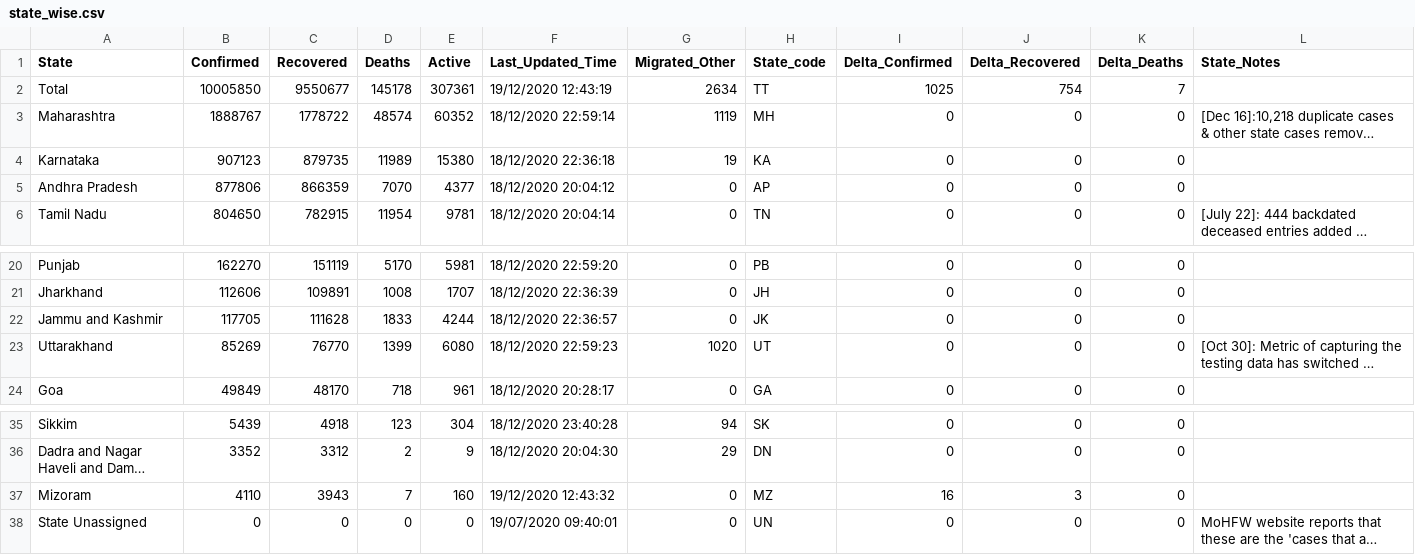
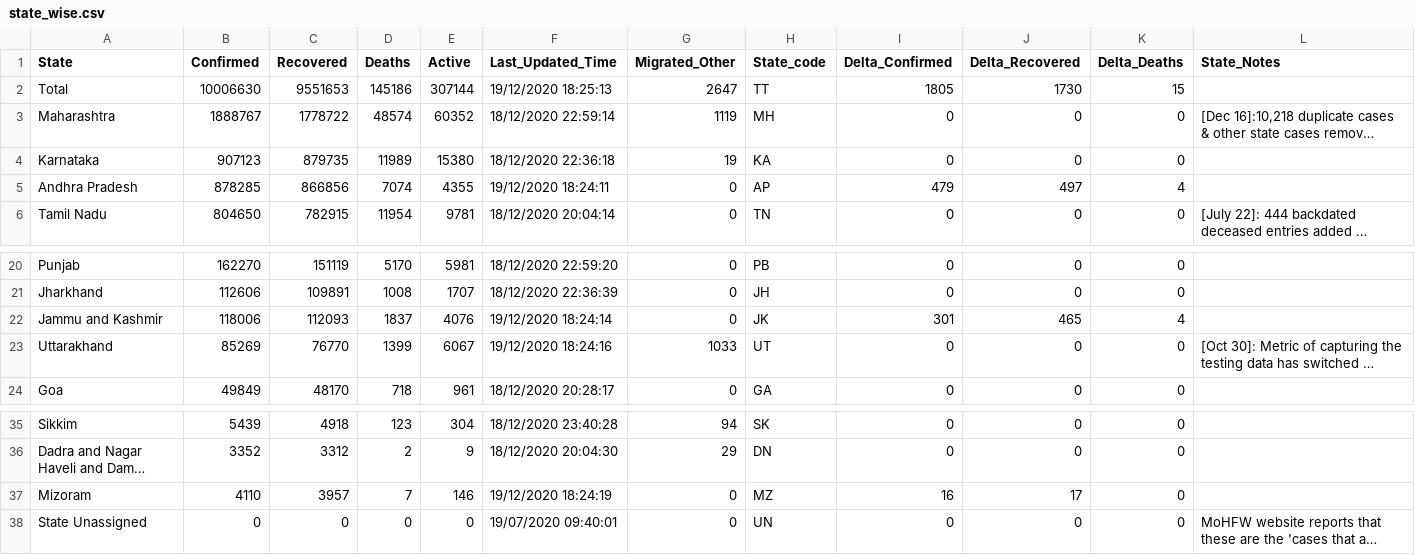
Before and after one commit to dvp-1/api, a CSV file: csv/latest/state_wise.csv, drawn as a sheet; only a part is shown, gaps mark what is left out; long unchanged cells end in …; the diff names each change by its address in the sheet, - before the commit and + after, or states it on an @@ line.

```diff
--- a/csv/latest/state_wise.csv
+++ b/csv/latest/state_wise.csv
-B2 (Confirmed): 10005850
+B2 (Confirmed): 10006630
-C2 (Recovered): 9550677
+C2 (Recovered): 9551653
-D2 (Deaths): 145178
+D2 (Deaths): 145186
-E2 (Active): 307361
+E2 (Active): 307144
-F2 (Last_Updated_Time): 19/12/2020 12:43:19
+F2 (Last_Updated_Time): 19/12/2020 18:25:13
-G2 (Migrated_Other): 2634
+G2 (Migrated_Other): 2647
-I2 (Delta_Confirmed): 1025
+I2 (Delta_Confirmed): 1805
-J2 (Delta_Recovered): 754
+J2 (Delta_Recovered): 1730
-K2 (Delta_Deaths): 7
+K2 (Delta_Deaths): 15
-B5 (Confirmed): 877806
+B5 (Confirmed): 878285
-C5 (Recovered): 866359
+C5 (Recovered): 866856
-D5 (Deaths): 7070
+D5 (Deaths): 7074
-E5 (Active): 4377
+E5 (Active): 4355
-F5 (Last_Updated_Time): 18/12/2020 20:04:12
+F5 (Last_Updated_Time): 19/12/2020 18:24:11
-I5 (Delta_Confirmed): 0
+I5 (Delta_Confirmed): 479
-J5 (Delta_Recovered): 0
+J5 (Delta_Recovered): 497
-K5 (Delta_Deaths): 0
+K5 (Delta_Deaths): 4
-B22 (Confirmed): 117705
+B22 (Confirmed): 118006
-C22 (Recovered): 111628
+C22 (Recovered): 112093
-D22 (Deaths): 1833
+D22 (Deaths): 1837
-E22 (Active): 4244
+E22 (Active): 4076
-F22 (Last_Updated_Time): 18/12/2020 22:36:57
+F22 (Last_Updated_Time): 19/12/2020 18:24:14
-I22 (Delta_Confirmed): 0
+I22 (Delta_Confirmed): 301
-J22 (Delta_Recovered): 0
+J22 (Delta_Recovered): 465
-K22 (Delta_Deaths): 0
+K22 (Delta_Deaths): 4
-E23 (Active): 6080
+E23 (Active): 6067
-F23 (Last_Updated_Time): 18/12/2020 22:59:23
+F23 (Last_Updated_Time): 19/12/2020 18:24:16
-G23 (Migrated_Other): 1020
+G23 (Migrated_Other): 1033
-C37 (Recovered): 3943
+C37 (Recovered): 3957
-E37 (Active): 160
+E37 (Active): 146
-F37 (Last_Updated_Time): 19/12/2020 12:43:32
+F37 (Last_Updated_Time): 19/12/2020 18:24:19
-J37 (Delta_Recovered): 3
+J37 (Delta_Recovered): 17
```
Also changed, not shown: csv/latest/district_wise.csv, csv/latest/sources_list.csv, 40 other files.
